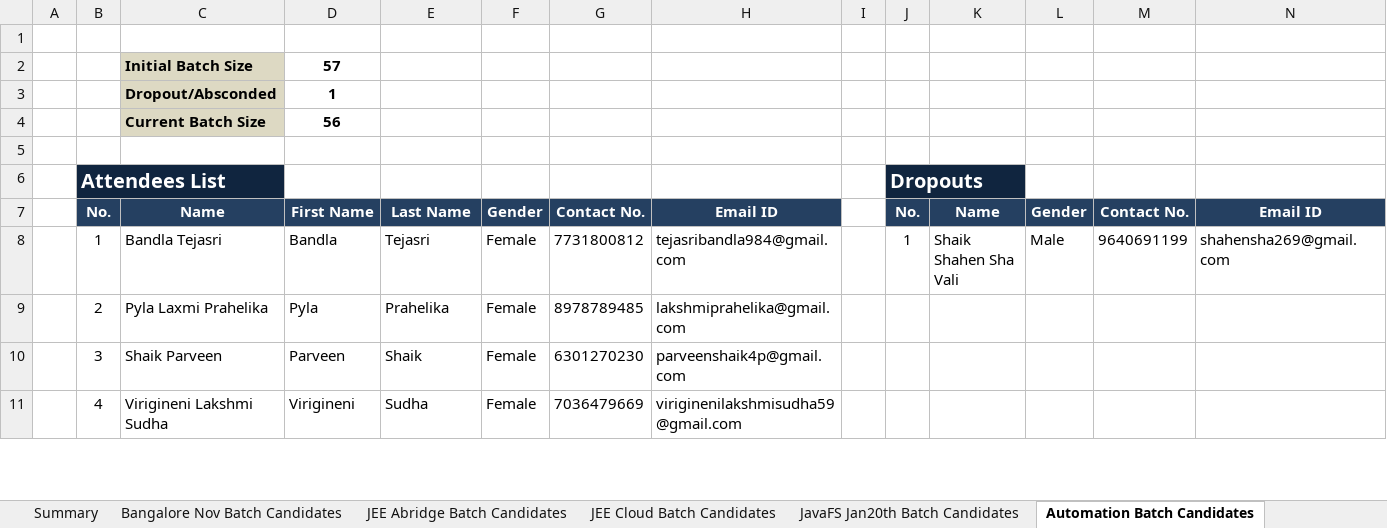
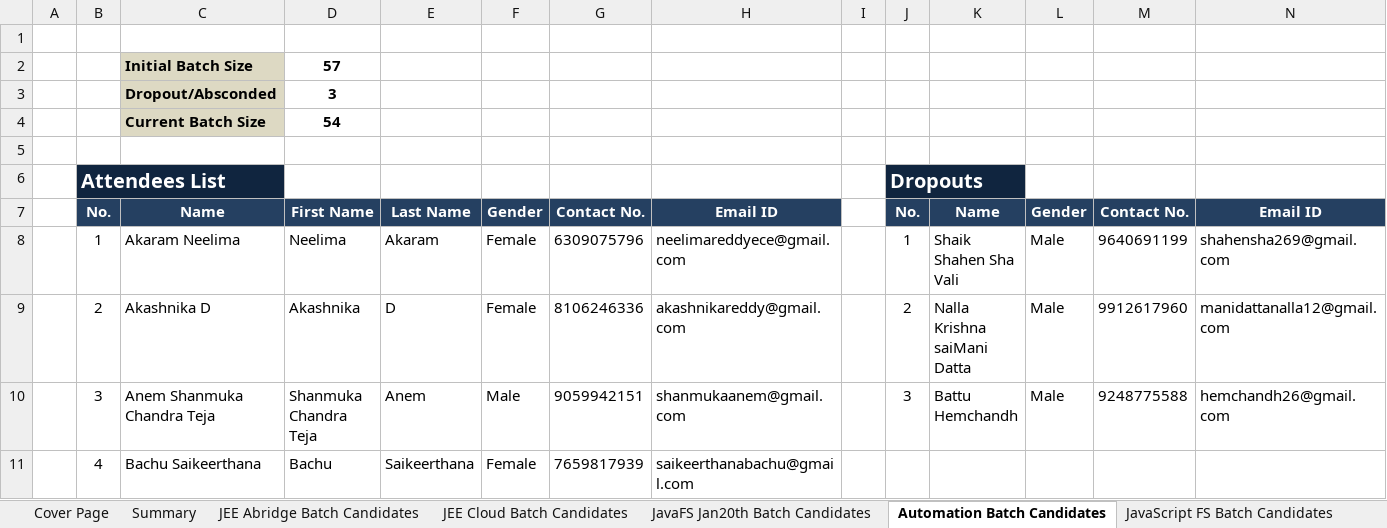
Before and after one commit to Praveen-TestYantra/JSpiders-CG-HTDProgram, an Excel workbook: HTD Programs-Weekly Status Report for Capgemini.xlsx, sheet Automation Batch Candidates, drawn as a sheet; only a part is shown; values as stored, in another font and other column widths than the file's, no borders; conditional formats not drawn; the diff covers the shown part only; the diff names each change by its address in the sheet, - before the commit and + after, or states it on an @@ line.

Commit message:
Weekly Status Report Updated New batch calendars added

```diff
--- a/HTD Programs-Weekly Status Report for Capgemini.xlsx (sheet Automation Batch Candidates)
+++ b/HTD Programs-Weekly Status Report for Capgemini.xlsx (sheet Automation Batch Candidates)
-sheet tab: Bangalore Nov Batch Candidates
-D3: 1
+D3: 3
-D4: 56
+D4: 54
-C8: Bandla Tejasri
+C8: Akaram Neelima
-D8: Bandla
+D8: Neelima
-E8: Tejasri
+E8: Akaram
-G8: 7731800812
+G8: 6309075796
-H8: tejasribandla984@gmail.com
+H8: neelimareddyece@gmail.com
-C9: Pyla Laxmi Prahelika
+C9: Akashnika D
-D9: Pyla
+D9: Akashnika
-E9: Prahelika
+E9: D
-G9: 8978789485
+G9: 8106246336
-H9: lakshmiprahelika@gmail.com
+H9: akashnikareddy@gmail.com
-J9: (empty)
+J9: 2
-K9: (empty)
+K9: Nalla Krishna saiMani Datta
-L9:L10: (empty)
+L9:L10: Male
-M9: (empty)
+M9: 9912617960
-N9: (empty)
+N9: manidattanalla12@gmail.com
-C10: Shaik Parveen
+C10: Anem Shanmuka Chandra Teja
-D10: Parveen
+D10: Shanmuka Chandra Teja
-E10: Shaik
+E10: Anem
-F10: Female
+F10: Male
-G10: 6301270230
+G10: 9059942151
-H10: parveenshaik4p@gmail.com
+H10: shanmukaanem@gmail.com
-J10: (empty)
+J10: 3
-K10: (empty)
+K10: Battu Hemchandh
-M10: (empty)
+M10: 9248775588
-N10: (empty)
+N10: hemchandh26@gmail.com
-C11: Virigineni Lakshmi Sudha
+C11: Bachu Saikeerthana
-D11: Virigineni
+D11: Bachu
-E11: Sudha
+E11: Saikeerthana
-G11: 7036479669
+G11: 7659817939
-H11: viriginenilakshmisudha59@gmail.com
+H11: saikeerthanabachu@gmail.com
```
Also changed, not shown: 2 removed rows and 264 edited cells elsewhere in this sheet, sheet JavaFS Jan20th Batch Candidates, sheet Summary, sheet Dot Net FS Batch Candidates, sheet Java Cloud Feb10th Candidates, other sheet tabs, 8 other files.
